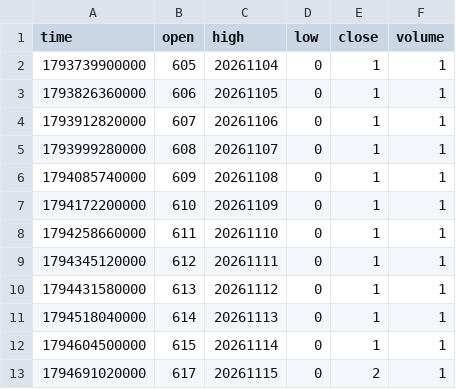
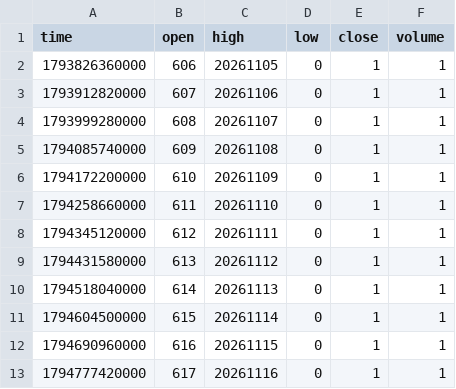
Before and after one commit to pranavmalhotra567-commits/sunrise-seed-data, a CSV file: Z_TOKYO.csv, drawn as a sheet.

```diff
--- a/Z_TOKYO.csv
+++ b/Z_TOKYO.csv
@@ -1,3 +1,2 @@
 time,open,high,low,close,volume
-1793739900000,605,20261104,0,1,1
 1793826360000,606,20261105,0,1,1
@@ -12,2 +11,3 @@ time,open,high,low,close,volume
 1794604500000,615,20261114,0,1,1
-1794691020000,617,20261115,0,2,1
+1794690960000,616,20261115,0,1,1
+1794777420000,617,20261116,0,1,1
```
Also changed, not shown: Z_LONDON.csv, Z_NYC.csv, 1 other file.
